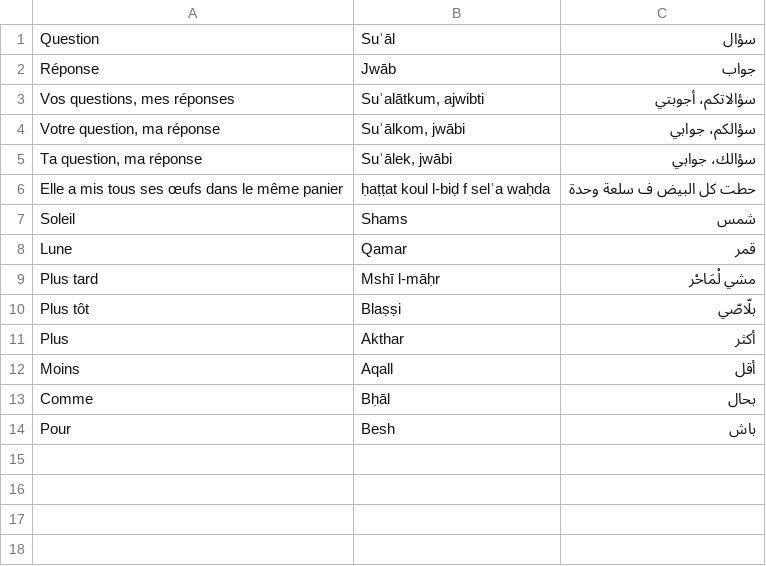
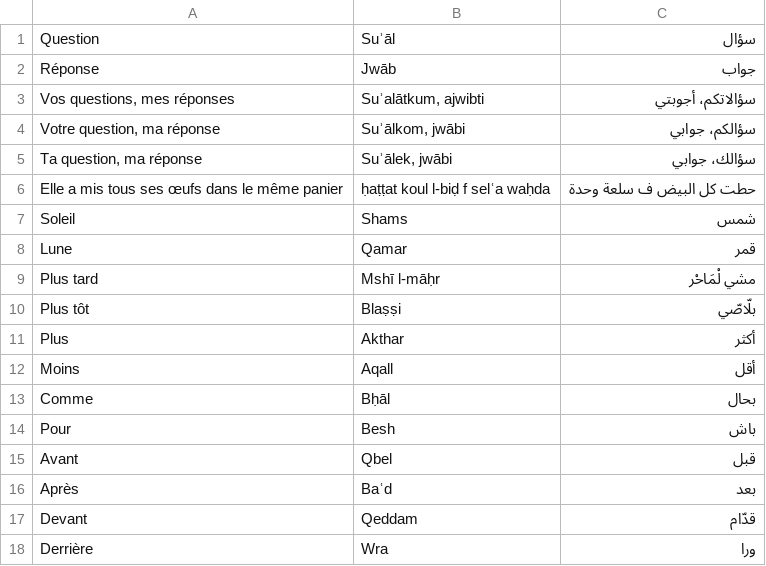
Before and after one commit to locfab/Traduction, a CSV file: public/expressions.csv, drawn as a sheet.

```diff
--- a/public/expressions.csv
+++ b/public/expressions.csv
@@ -14 +14,5 @@ Comme;Bḥāl;بحال
 Pour;Besh;باش
+Avant;Qbel;قبل
+Après;Baʿd;بعد
+Devant;Qeddam;قدّام
+Derrière;Wra;ورا
```
Also changed, not shown: public/verbes_J-O.csv.
